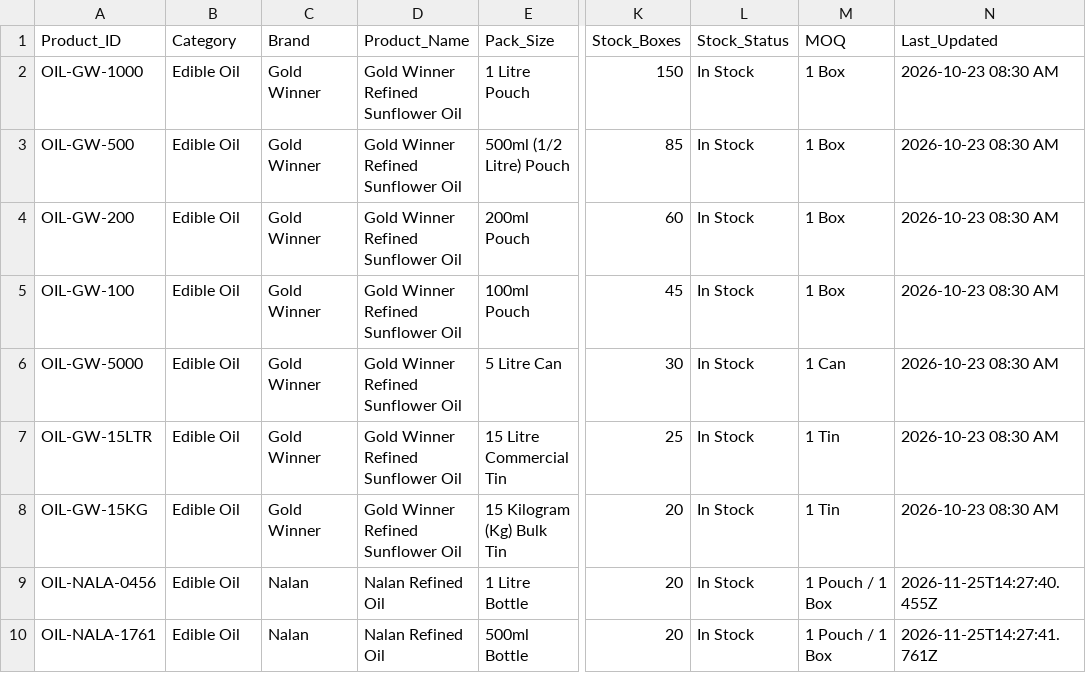
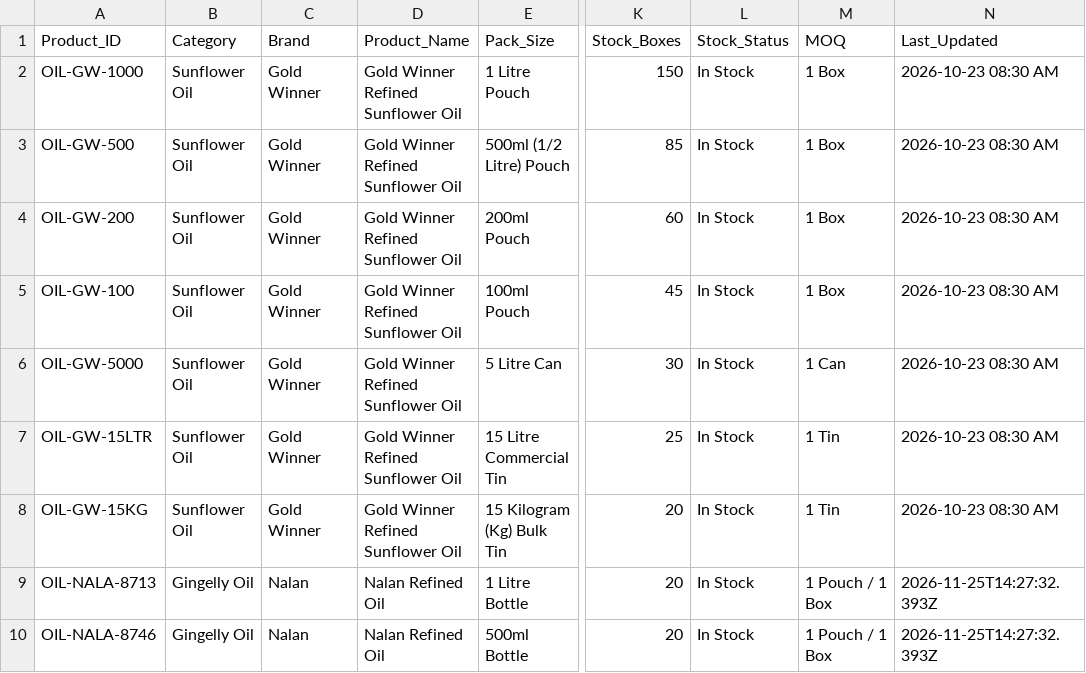
Before and after one commit to sureshkumar20133151-arch/n8n, a CSV file: project/05_wholesale_whatsapp_agent/annamaliyar_oil_store_inventory.csv, drawn as a sheet; only a part is shown, gaps mark what is left out; the diff names each change by its address in the sheet, - before the commit and + after, or states it on an @@ line.

Commit message:
feat(wholesale): support 4-column Google Sheet with Category (Products, Category, Price, Stock)

```diff
--- a/project/05_wholesale_whatsapp_agent/annamaliyar_oil_store_inventory.csv
+++ b/project/05_wholesale_whatsapp_agent/annamaliyar_oil_store_inventory.csv
-B2:B8 (Category): Edible Oil
+B2:B8 (Category): Sunflower Oil
-A9 (Product_ID): OIL-NALA-0456
+A9 (Product_ID): OIL-NALA-8713
-B9:B10 (Category): Edible Oil
+B9:B10 (Category): Gingelly Oil
-N9 (Last_Updated): 2026-11-25T14:27:40.455Z
+N9 (Last_Updated): 2026-11-25T14:27:32.393Z
-A10 (Product_ID): OIL-NALA-1761
+A10 (Product_ID): OIL-NALA-8746
-N10 (Last_Updated): 2026-11-25T14:27:41.761Z
+N10 (Last_Updated): 2026-11-25T14:27:32.393Z
```
Also changed, not shown: 1 other file.
